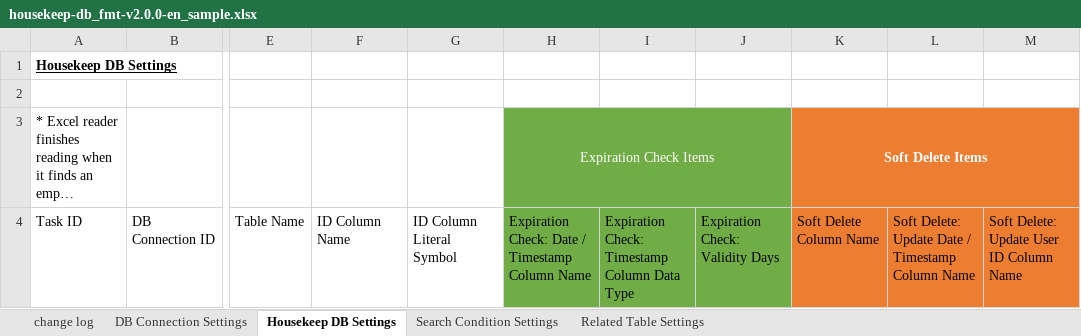
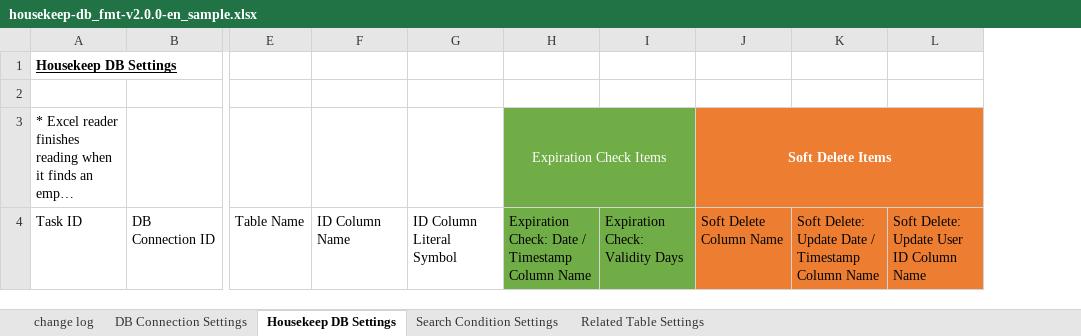
Before and after one commit to ecuacion-jp/ecuacion-tools, an Excel workbook: ecuacion-tool-housekeep-db/excel-format/housekeep-db_fmt-v2.0.0-en_sample.xlsx, sheet Housekeep DB Settings, drawn as a sheet; only a part is shown, gaps mark what is left out; long unchanged cells end in …; values as stored, in another font and other column widths than the file's, no borders; table styles not drawn; the diff names each change by its address in the sheet, - before the commit and + after, or states it on an @@ line.

Commit message:
Unneeded 'timestamp column data type' column in format excels removed

```diff
--- a/ecuacion-tool-housekeep-db/excel-format/housekeep-db_fmt-v2.0.0-en_sample.xlsx (sheet Housekeep DB Settings)
+++ b/ecuacion-tool-housekeep-db/excel-format/housekeep-db_fmt-v2.0.0-en_sample.xlsx (sheet Housekeep DB Settings)
-column I, row 4: Expiration Check: Timestamp Column Data Type
```
Also changed, not shown: ecuacion-tool-housekeep-db/excel-format/housekeep-db_fmt-v2.0.0-ja_sample.xlsx, 13 other files.
